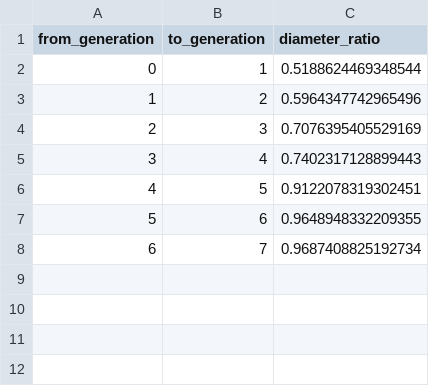
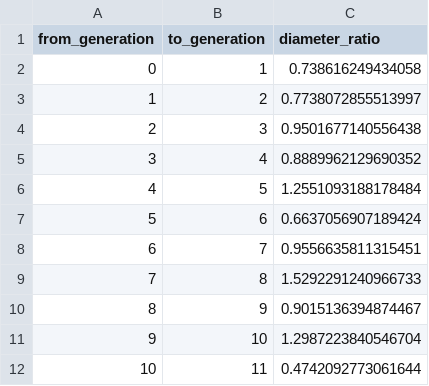
Before and after one commit to francescasaglimbeni/vesselsegmentation, a CSV file: airway_pipeline_results_weibel/step2_bronchial_tree_analysis/weibel_tapering_ratios.csv, drawn as a sheet.

```diff
--- a/airway_pipeline_results_weibel/step2_bronchial_tree_analysis/weibel_tapering_ratios.csv
+++ b/airway_pipeline_results_weibel/step2_bronchial_tree_analysis/weibel_tapering_ratios.csv
@@ -1,8 +1,12 @@
 from_generation,to_generation,diameter_ratio
-0,1,0.5188624469348544
-1,2,0.5964347742965496
-2,3,0.7076395405529169
-3,4,0.7402317128899443
-4,5,0.9122078319302451
-5,6,0.9648948332209355
-6,7,0.9687408825192734
+0,1,0.738616249434058
+1,2,0.7738072855513997
+2,3,0.9501677140556438
+3,4,0.8889962129690352
+4,5,1.2551093188178484
+5,6,0.6637056907189424
+6,7,0.9556635811315451
+7,8,1.5292291240966733
+8,9,0.9015136394874467
+9,10,1.2987223840546704
+10,11,0.4742092773061644
```
Also changed, not shown: airway_pipeline_results_weibel/step1_preprocessing_with_trachea_removal/component_statistics.csv, airway_pipeline_results_weibel/step2_bronchial_tree_analysis/bifurcations.csv, 21 other files.
